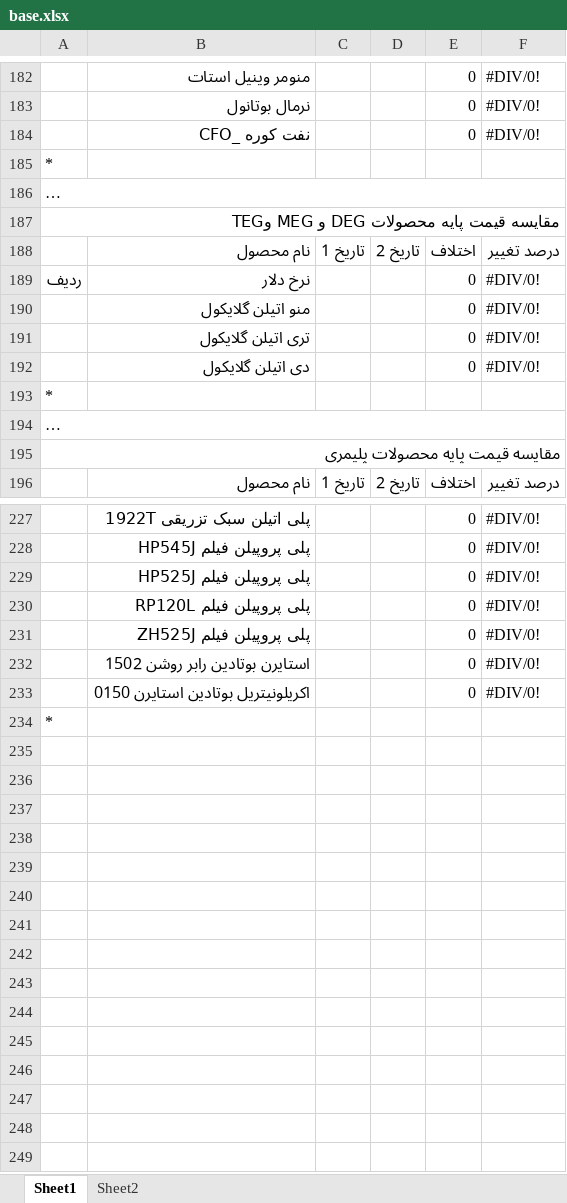
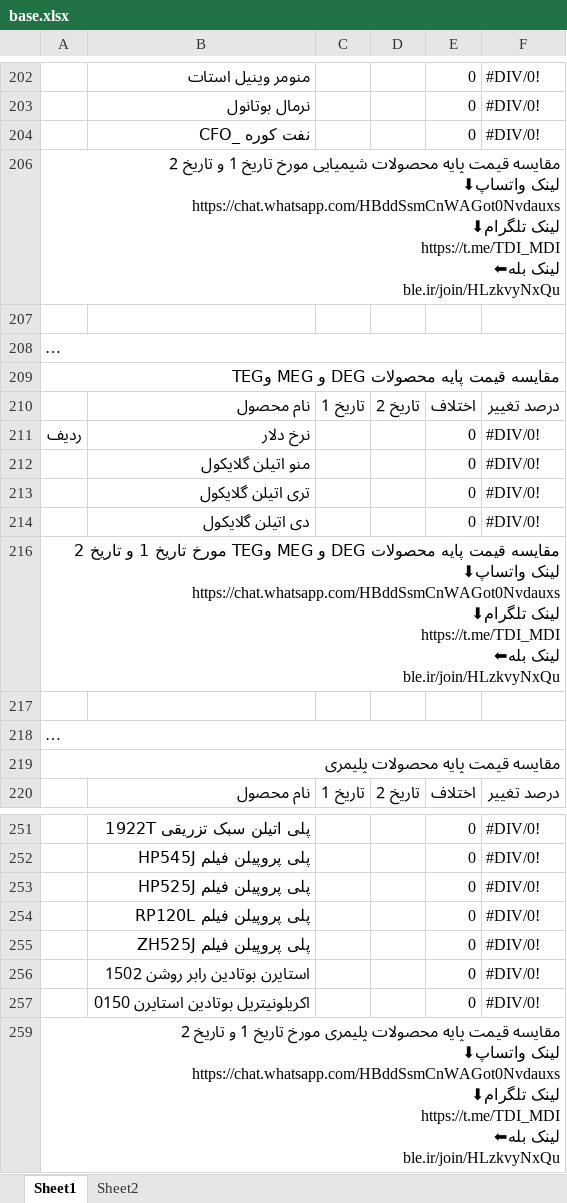
Before and after one commit to paria-zgh/Gheymat-Jahani, an Excel workbook: public/base.xlsx, sheet Sheet1, drawn as a sheet; only a part is shown, gaps mark what is left out; long unchanged cells end in …; values as stored, in another font and other column widths than the file's, no cell formats; charts and pictures not drawn; addresses are those after the commit; ↵ is a line break in a cell; the diff covers the shown part only; the diff names each change by its address in the sheet, - before the commit and + after, or states it on an @@ line.

```diff
--- a/public/base.xlsx (sheet Sheet1)
+++ b/public/base.xlsx (sheet Sheet1)
-A206: *
+A206: مقایسه قیمت پایه محصولات شیمیایی مورخ تاریخ 1 و تاریخ 2 ↵ لینک واتساپ⬇ ↵ https://chat.whatsapp.com/HBddSsmCnWAGot0Nvdauxs ↵ لینک تلگرام⬇ ↵ https://t.me/TDI_MDI ↵ لینک بله⬅ ↵ ble.ir/join/HLzkvyNxQu
+A206:F206 merged
+row 207: (empty)
-A216: *
+A216: مقایسه قیمت پایه محصولات DEG و MEG وTEG مورخ تاریخ 1 و تاریخ 2 ↵ لینک واتساپ⬇ ↵ https://chat.whatsapp.com/HBddSsmCnWAGot0Nvdauxs ↵ لینک تلگرام⬇ ↵ https://t.me/TDI_MDI ↵ لینک بله⬅ ↵ ble.ir/join/HLzkvyNxQu
+A216:F216 merged
+row 217: (empty)
-A259: *
+A259: مقایسه قیمت پایه محصولات پلیمری مورخ تاریخ 1 و تاریخ 2 ↵ لینک واتساپ⬇ ↵ https://chat.whatsapp.com/HBddSsmCnWAGot0Nvdauxs ↵ لینک تلگرام⬇ ↵ https://t.me/TDI_MDI ↵ لینک بله⬅ ↵ ble.ir/join/HLzkvyNxQu
+A259:F259 merged
```
Also changed, not shown: 10 added rows, 10 edited cells and merged cells elsewhere in this sheet, cell formats, formulas that keep their value, charts or pictures, 3 other files.
